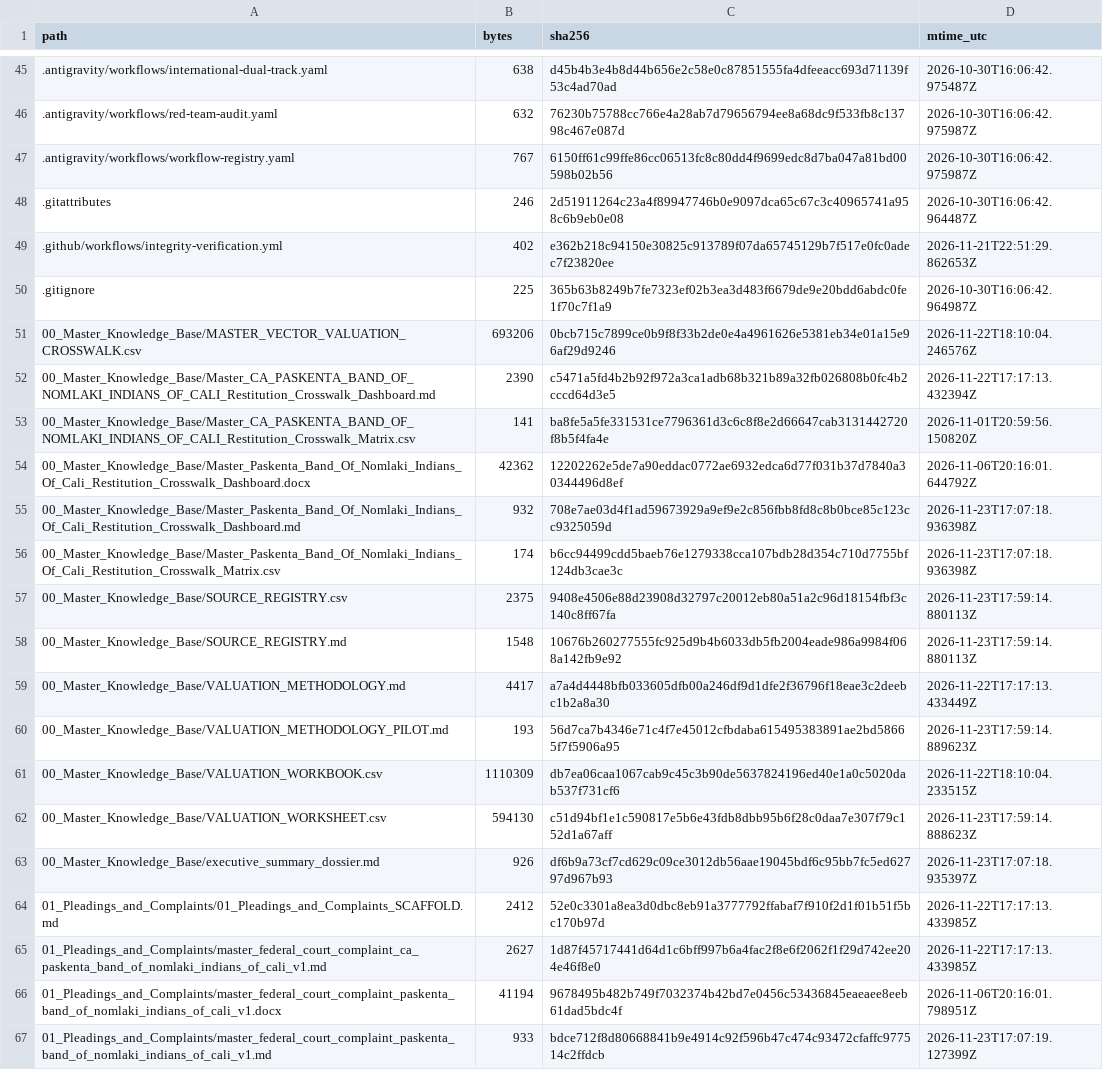
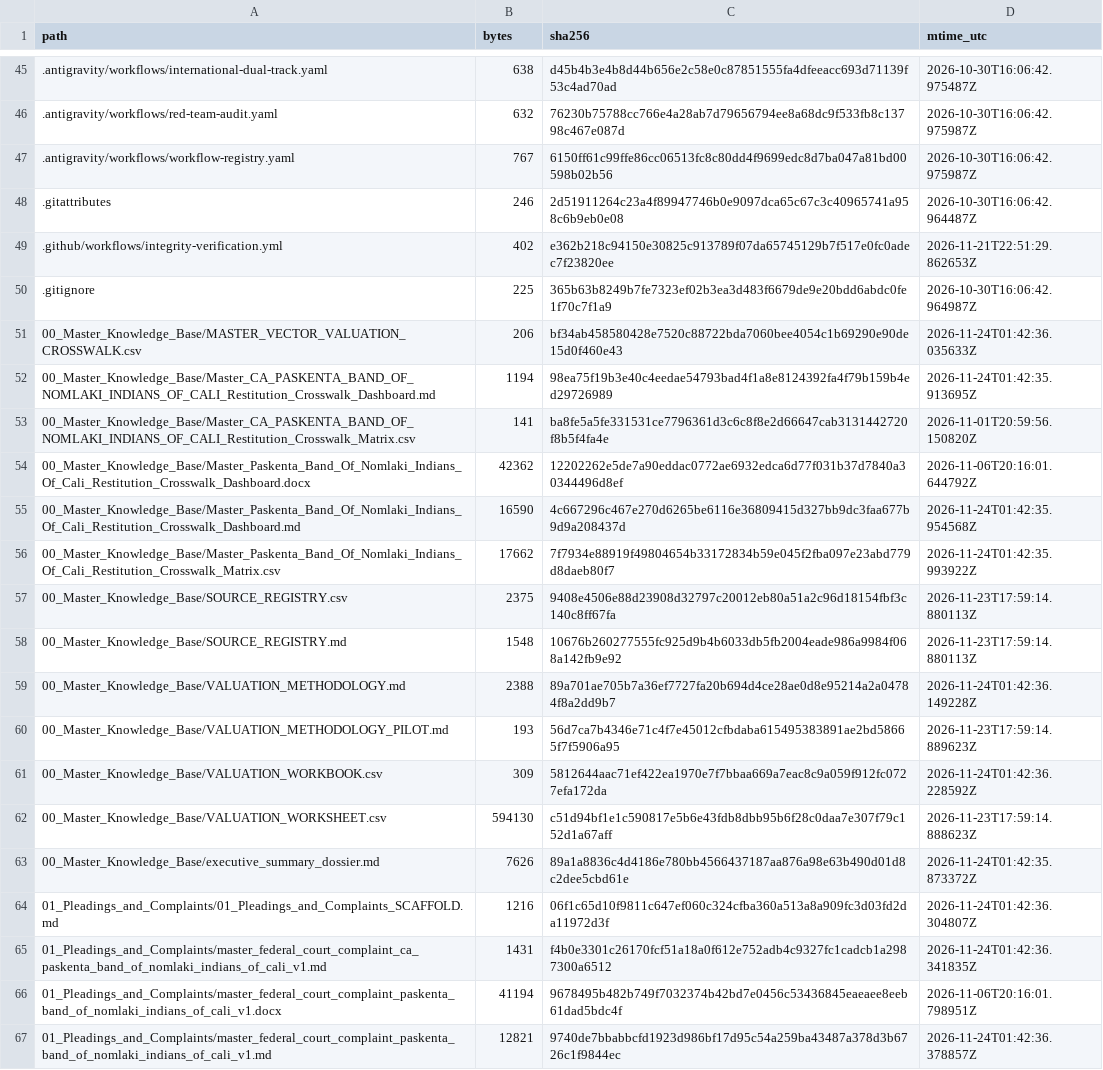
Before and after one commit to GlobalRestitutionAlliance/turtle-island-us-ca-paskenta-band-of-nomlaki-indians-of-cali-master-litigation, a CSV file: 99_Archives_and_Manifests/MANIFEST_SHA256.csv, drawn as a sheet; only a part is shown, gaps mark what is left out; the diff covers the shown part only.

```diff
--- a/99_Archives_and_Manifests/MANIFEST_SHA256.csv
+++ b/99_Archives_and_Manifests/MANIFEST_SHA256.csv
@@ -50,18 +50,18 @@ path,bytes,sha256,mtime_utc
 .gitignore,225,365b63b8249b7fe7323ef02b3ea3d483f6679de9e20bdd6abdc0fe1f70c7f1a9,2026-10-30T16:06:42.964987Z
-00_Master_Knowledge_Base/MASTER_VECTOR_VALUATION_CROSSWALK.csv,693206,0bcb715c7899ce0b9f8f33b2de0e4a4961626e5381eb34e01a15e96af29d9246,2026-11-22T18:10:04.246576Z
-00_Master_Knowledge_Base/Master_CA_PASKENTA_BAND_OF_NOMLAKI_INDIANS_OF_CALI_Restitution_Crosswalk_Dashboard.md,2390,c5471a5fd4b2b92f972a3ca1adb68b321b89a32fb026808b0fc4b2cccd64d3e5,2026-11-22T17:17:13.432394Z
+00_Master_Knowledge_Base/MASTER_VECTOR_VALUATION_CROSSWALK.csv,206,bf34ab458580428e7520c88722bda7060bee4054c1b69290e90de15d0f460e43,2026-11-24T01:42:36.035633Z
+00_Master_Knowledge_Base/Master_CA_PASKENTA_BAND_OF_NOMLAKI_INDIANS_OF_CALI_Restitution_Crosswalk_Dashboard.md,1194,98ea75f19b3e40c4eedae54793bad4f1a8e8124392fa4f79b159b4ed29726989,2026-11-24T01:42:35.913695Z
 00_Master_Knowledge_Base/Master_CA_PASKENTA_BAND_OF_NOMLAKI_INDIANS_OF_CALI_Restitution_Crosswalk_Matrix.csv,141,ba8fe5a5fe331531ce7796361d3c6c8f8e2d66647cab3131442720f8b5f4fa4e,2026-11-01T20:59:56.150820Z
 00_Master_Knowledge_Base/Master_Paskenta_Band_Of_Nomlaki_Indians_Of_Cali_Restitution_Crosswalk_Dashboard.docx,42362,12202262e5de7a90eddac0772ae6932edca6d77f031b37d7840a30344496d8ef,2026-11-06T20:16:01.644792Z
-00_Master_Knowledge_Base/Master_Paskenta_Band_Of_Nomlaki_Indians_Of_Cali_Restitution_Crosswalk_Dashboard.md,932,708e7ae03d4f1ad59673929a9ef9e2c856fbb8fd8c8b0bce85c123cc9325059d,2026-11-23T17:07:18.936398Z
-00_Master_Knowledge_Base/Master_Paskenta_Band_Of_Nomlaki_Indians_Of_Cali_Restitution_Crosswalk_Matrix.csv,174,b6cc94499cdd5baeb76e1279338cca107bdb28d354c710d7755bf124db3cae3c,2026-11-23T17:07:18.936398Z
+00_Master_Knowledge_Base/Master_Paskenta_Band_Of_Nomlaki_Indians_Of_Cali_Restitution_Crosswalk_Dashboard.md,16590,4c667296c467e270d6265be6116e36809415d327bb9dc3faa677b9d9a208437d,2026-11-24T01:42:35.954568Z
+00_Master_Knowledge_Base/Master_Paskenta_Band_Of_Nomlaki_Indians_Of_Cali_Restitution_Crosswalk_Matrix.csv,17662,7f7934e88919f49804654b33172834b59e045f2fba097e23abd779d8daeb80f7,2026-11-24T01:42:35.993922Z
 00_Master_Knowledge_Base/SOURCE_REGISTRY.csv,2375,9408e4506e88d23908d32797c20012eb80a51a2c96d18154fbf3c140c8ff67fa,2026-11-23T17:59:14.880113Z
 00_Master_Knowledge_Base/SOURCE_REGISTRY.md,1548,10676b260277555fc925d9b4b6033db5fb2004eade986a9984f068a142fb9e92,2026-11-23T17:59:14.880113Z
-00_Master_Knowledge_Base/VALUATION_METHODOLOGY.md,4417,a7a4d4448bfb033605dfb00a246df9d1dfe2f36796f18eae3c2deebc1b2a8a30,2026-11-22T17:17:13.433449Z
+00_Master_Knowledge_Base/VALUATION_METHODOLOGY.md,2388,89a701ae705b7a36ef7727fa20b694d4ce28ae0d8e95214a2a04784f8a2dd9b7,2026-11-24T01:42:36.149228Z
 00_Master_Knowledge_Base/VALUATION_METHODOLOGY_PILOT.md,193,56d7ca7b4346e71c4f7e45012cfbdaba615495383891ae2bd58665f7f5906a95,2026-11-23T17:59:14.889623Z
-00_Master_Knowledge_Base/VALUATION_WORKBOOK.csv,1110309,db7ea06caa1067cab9c45c3b90de5637824196ed40e1a0c5020dab537f731cf6,2026-11-22T18:10:04.233515Z
+00_Master_Knowledge_Base/VALUATION_WORKBOOK.csv,309,5812644aac71ef422ea1970e7f7bbaa669a7eac8c9a059f912fc0727efa172da,2026-11-24T01:42:36.228592Z
 00_Master_Knowledge_Base/VALUATION_WORKSHEET.csv,594130,c51d94bf1e1c590817e5b6e43fdb8dbb95b6f28c0daa7e307f79c152d1a67aff,2026-11-23T17:59:14.888623Z
-00_Master_Knowledge_Base/executive_summary_dossier.md,926,df6b9a73cf7cd629c09ce3012db56aae19045bdf6c95bb7fc5ed62797d967b93,2026-11-23T17:07:18.935397Z
-01_Pleadings_and_Complaints/01_Pleadings_and_Complaints_SCAFFOLD.md,2412,52e0c3301a8ea3d0dbc8eb91a3777792ffabaf7f910f2d1f01b51f5bc170b97d,2026-11-22T17:17:13.433985Z
-01_Pleadings_and_Complaints/master_federal_court_complaint_ca_paskenta_band_of_nomlaki_indians_of_cali_v1.md,2627,1d87f45717441d64d1c6bff997b6a4fac2f8e6f2062f1f29d742ee204e46f8e0,2026-11-22T17:17:13.433985Z
+00_Master_Knowledge_Base/executive_summary_dossier.md,7626,89a1a8836c4d4186e780bb4566437187aa876a98e63b490d01d8c2dee5cbd61e,2026-11-24T01:42:35.873372Z
+01_Pleadings_and_Complaints/01_Pleadings_and_Complaints_SCAFFOLD.md,1216,06f1c65d10f9811c647ef060c324cfba360a513a8a909fc3d03fd2da11972d3f,2026-11-24T01:42:36.304807Z
+01_Pleadings_and_Complaints/master_federal_court_complaint_ca_paskenta_band_of_nomlaki_indians_of_cali_v1.md,1431,f4b0e3301c26170fcf51a18a0f612e752adb4c9327fc1cadcb1a2987300a6512,2026-11-24T01:42:36.341835Z
 01_Pleadings_and_Complaints/master_federal_court_complaint_paskenta_band_of_nomlaki_indians_of_cali_v1.docx,41194,9678495b482b749f7032374b42bd7e0456c53436845eaeaee8eeb61dad5bdc4f,2026-11-06T20:16:01.798951Z
-01_Pleadings_and_Complaints/master_federal_court_complaint_paskenta_band_of_nomlaki_indians_of_cali_v1.md,933,bdce712f8d80668841b9e4914c92f596b47c474c93472cfaffc977514c2ffdcb,2026-11-23T17:07:19.127399Z
+01_Pleadings_and_Complaints/master_federal_court_complaint_paskenta_band_of_nomlaki_indians_of_cali_v1.md,12821,9740de7bbabbcfd1923d986bf17d95c54a259ba43487a378d3b6726c1f9844ec,2026-11-24T01:42:36.378857Z
```
Also changed, not shown: 80 edited cells elsewhere in this file, 37 other files.
